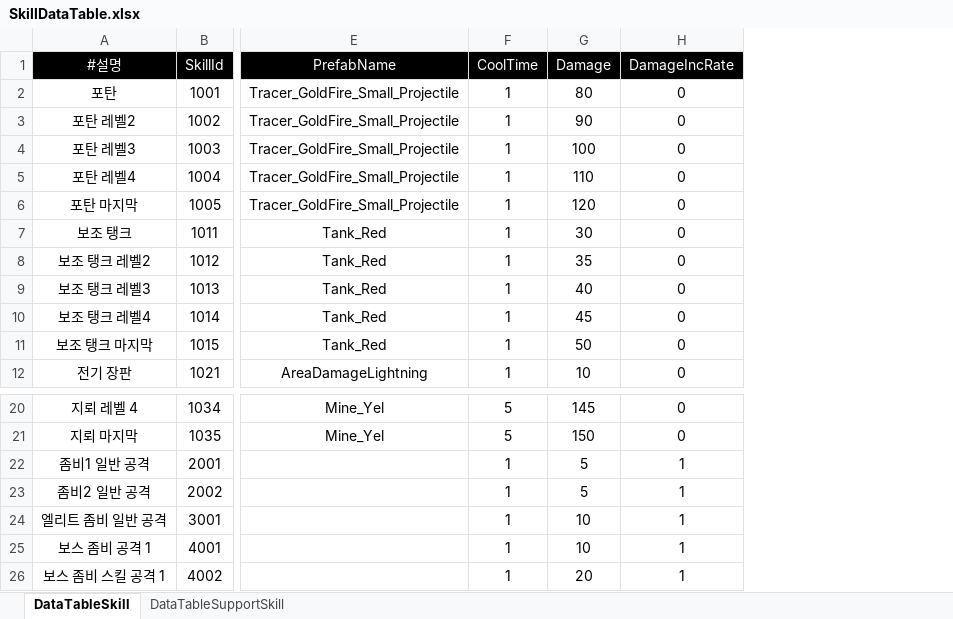
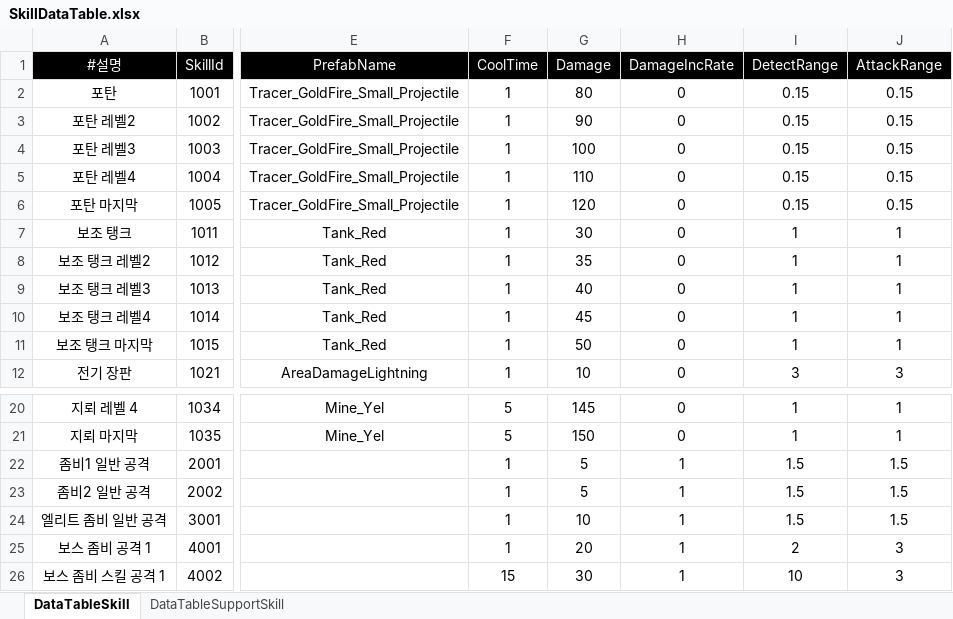
Before and after one commit to yuk121/TankSurvivors, an Excel workbook: TankSurvivors/Assets/@Resources/Data/Xlsx/SkillDataTable.xlsx, sheet DataTableSkill, drawn as a sheet; only a part is shown, gaps mark what is left out; values as stored, in another font and other column widths than the file's, no borders; the diff names each change by its address in the sheet, - before the commit and + after, or states it on an @@ line.

```diff
--- a/TankSurvivors/Assets/@Resources/Data/Xlsx/SkillDataTable.xlsx (sheet DataTableSkill)
+++ b/TankSurvivors/Assets/@Resources/Data/Xlsx/SkillDataTable.xlsx (sheet DataTableSkill)
+column I (DetectRange), rows 2-12: 0.15 | 0.15 | 0.15 | 0.15 | 0.15 | 1 | 1 | 1 | 1 | 1 | 3; rows 20-26: 1 | 1 | 1.5 | 1.5 | 1.5 | 2 | 10
+column J (AttackRange), rows 2-12: 0.15 | 0.15 | 0.15 | 0.15 | 0.15 | 1 | 1 | 1 | 1 | 1 | 3; rows 20-26: 1 | 1 | 1.5 | 1.5 | 1.5 | 3 | 3
-G25 (Damage): 10
+G25 (Damage): 20
-F26 (CoolTime): 1
+F26 (CoolTime): 15
-G26 (Damage): 20
+G26 (Damage): 30
```
Also changed, not shown: 53 other files.
